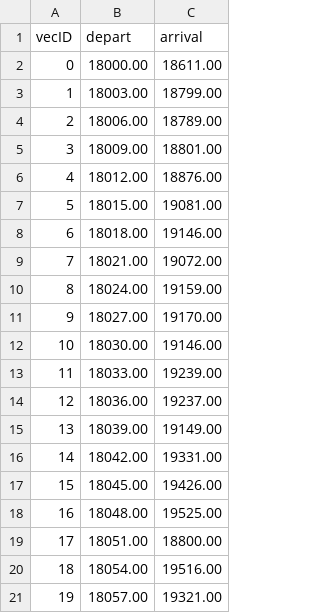
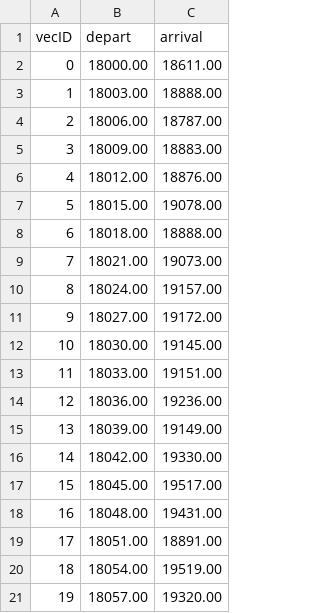
Before and after one commit to Peppebalzanoo/sumo-pgi-systems, a CSV file: San Francisco/output/strategia1/50%/csv/tripinfo.csv, drawn as a sheet.

```diff
--- a/San Francisco/output/strategia1/50%/csv/tripinfo.csv
+++ b/San Francisco/output/strategia1/50%/csv/tripinfo.csv
@@ -2,20 +2,20 @@ vecID,depart,arrival
 0,18000.00,18611.00
-1,18003.00,18799.00
-2,18006.00,18789.00
-3,18009.00,18801.00
+1,18003.00,18888.00
+2,18006.00,18787.00
+3,18009.00,18883.00
 4,18012.00,18876.00
-5,18015.00,19081.00
-6,18018.00,19146.00
-7,18021.00,19072.00
-8,18024.00,19159.00
-9,18027.00,19170.00
-10,18030.00,19146.00
-11,18033.00,19239.00
-12,18036.00,19237.00
+5,18015.00,19078.00
+6,18018.00,18888.00
+7,18021.00,19073.00
+8,18024.00,19157.00
+9,18027.00,19172.00
+10,18030.00,19145.00
+11,18033.00,19151.00
+12,18036.00,19236.00
 13,18039.00,19149.00
-14,18042.00,19331.00
-15,18045.00,19426.00
-16,18048.00,19525.00
-17,18051.00,18800.00
-18,18054.00,19516.00
-19,18057.00,19321.00
+14,18042.00,19330.00
+15,18045.00,19517.00
+16,18048.00,19431.00
+17,18051.00,18891.00
+18,18054.00,19519.00
+19,18057.00,19320.00
```
Also changed, not shown: San Francisco/output/strategia1/50%/csv/emissions.csv, San Francisco/output/strategia1/50%/csv/stopinfo.csv, 33 other files.
